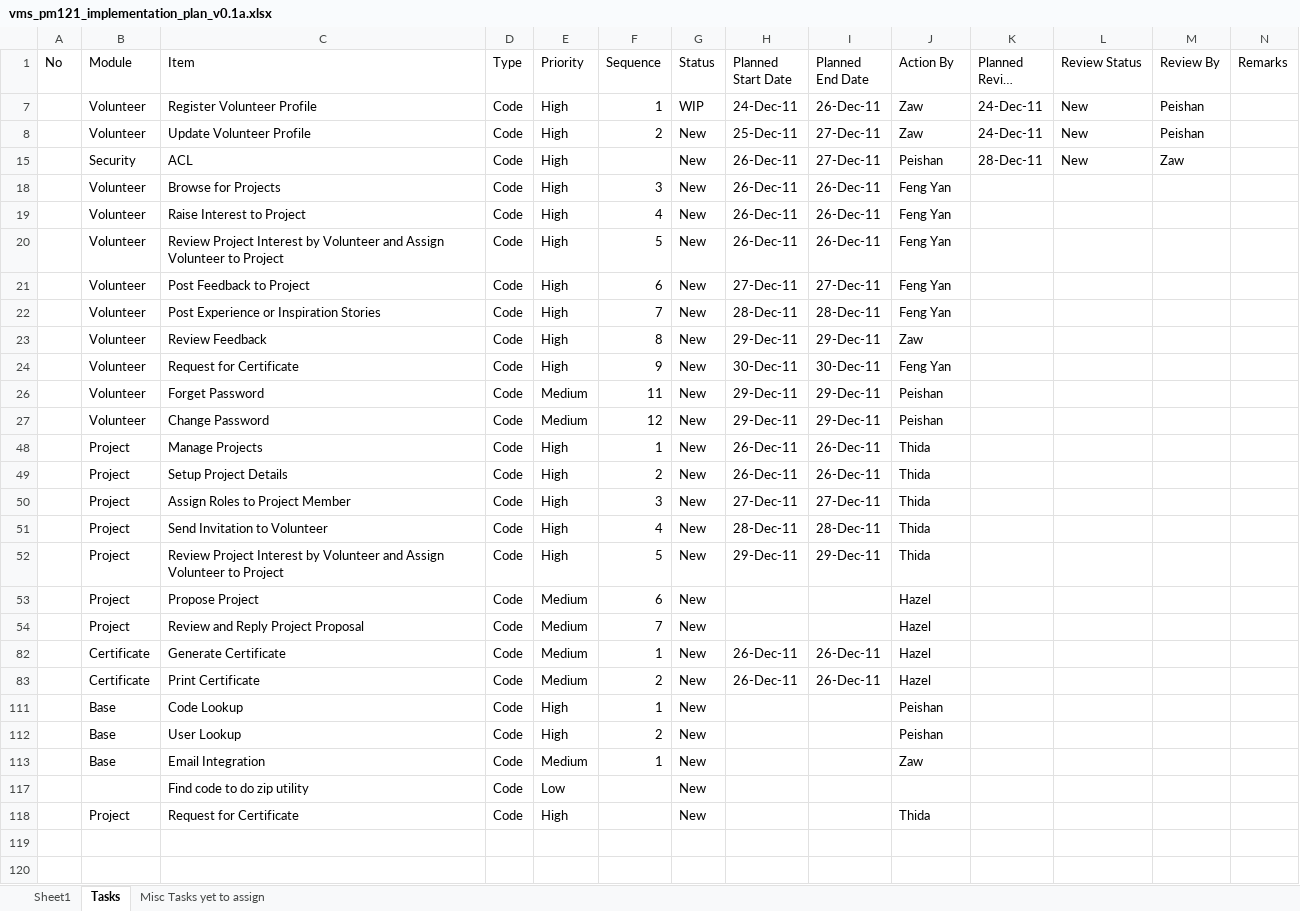
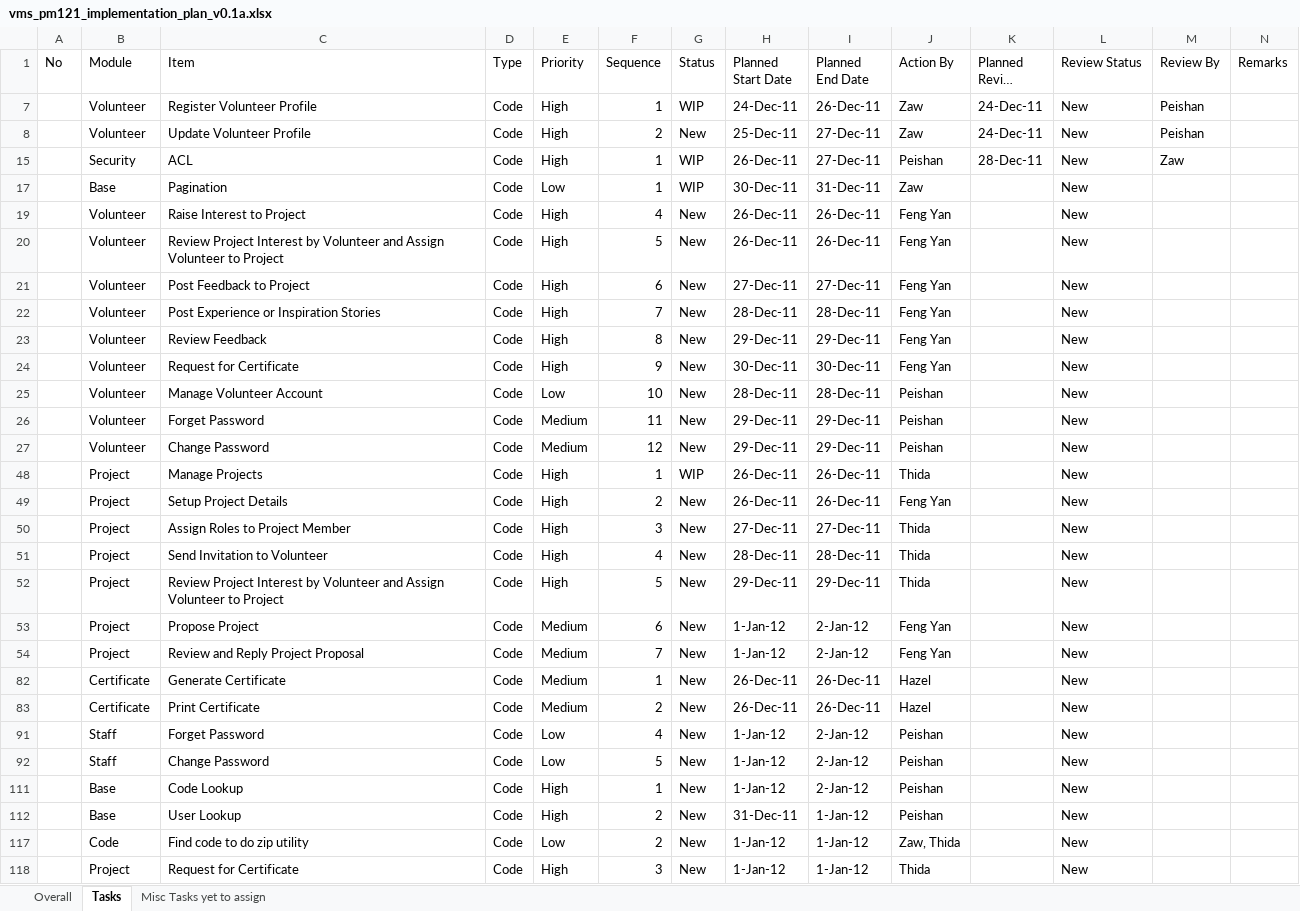
Before and after one commit to imireasa/mtech-se18-t08s, an Excel workbook: docs/PM-1 Project Management/PM-1.2 Plans/PM-1.2.1 Project Plan/vms_pm121_implementation_plan_v0.1a.xlsx, sheet Tasks, drawn as a sheet; long unchanged cells end in …; values as stored, in another font and other column widths than the file's, no cell formats; conditional formats not drawn; removed rows and columns are numbered as before the commit, all else as after; the diff names each change by its address in the sheet, - before the commit and + after, or states it on an @@ line.

```diff
--- a/docs/PM-1 Project Management/PM-1.2 Plans/PM-1.2.1 Project Plan/vms_pm121_implementation_plan_v0.1a.xlsx (sheet Tasks)
+++ b/docs/PM-1 Project Management/PM-1.2 Plans/PM-1.2.1 Project Plan/vms_pm121_implementation_plan_v0.1a.xlsx (sheet Tasks)
-sheet tab: Sheet1
+sheet tab: Overall
-F15 (Sequence): (empty)
+F15 (Sequence): 1
-G15 (Status): New
+G15 (Status): WIP
-row 18:  | Volunteer | Browse for Projects | Code | High | 3 | New | 26-Dec-11 | 26-Dec-11 | Feng Yan
+row 17:  | Base | Pagination | Code | Low | 1 | WIP | 30-Dec-11 | 31-Dec-11 | Zaw |  | New
-L19:L24 (Review Status): (empty)
+L19:L24 (Review Status): New
-J23 (Action By): Zaw
+J23 (Action By): Feng Yan
+row 25:  | Volunteer | Manage Volunteer Account | Code | Low | 10 | New | 28-Dec-11 | 28-Dec-11 | Peishan |  | New
-L26:L27 (Review Status): (empty)
+L26:L27 (Review Status): New
-G48 (Status): New
+G48 (Status): WIP
-L48:L54 (Review Status): (empty)
+L48:L54 (Review Status): New
-J49 (Action By): Thida
+J49 (Action By): Feng Yan
-H53:H54 (Planned Start Date): (empty)
+H53:H54 (Planned Start Date): 1-Jan-12
-I53:I54 (Planned End Date): (empty)
+I53:I54 (Planned End Date): 2-Jan-12
-J53:J54 (Action By): Hazel
+J53:J54 (Action By): Feng Yan
-L82:L83 (Review Status): (empty)
+L82:L83 (Review Status): New
+row 91:  | Staff | Forget Password | Code | Low | 4 | New | 1-Jan-12 | 2-Jan-12 | Peishan |  | New
+row 92:  | Staff | Change Password | Code | Low | 5 | New | 1-Jan-12 | 2-Jan-12 | Peishan |  | New
-H111 (Planned Start Date): (empty)
+H111 (Planned Start Date): 1-Jan-12
-I111 (Planned End Date): (empty)
+I111 (Planned End Date): 2-Jan-12
-L111:L112 (Review Status): (empty)
+L111:L112 (Review Status): New
-H112 (Planned Start Date): (empty)
+H112 (Planned Start Date): 31-Dec-11
-I112 (Planned End Date): (empty)
+I112 (Planned End Date): 1-Jan-12
-row 113:  | Base | Email Integration | Code | Medium | 1 | New |  |  | Zaw
-row 117:  |  | Find code to do zip utility | Code | Low |  | New
+row 117:  | Code | Find code to do zip utility | Code | Low | 2 | New | 1-Jan-12 | 1-Jan-12 | Zaw, Thida |  | New
-F118 (Sequence): (empty)
+F118 (Sequence): 3
-H118 (Planned Start Date): (empty)
+H118 (Planned Start Date): 1-Jan-12
-I118 (Planned End Date): (empty)
+I118 (Planned End Date): 1-Jan-12
-L118 (Review Status): (empty)
+L118 (Review Status): New
```
Also changed, not shown: cell formats, hidden cells, docs/PM-1 Project Management/PM-1.5 Project Deliverables/vms_pm15_Deliverables_CheckList.xlsx, 1 other file.
